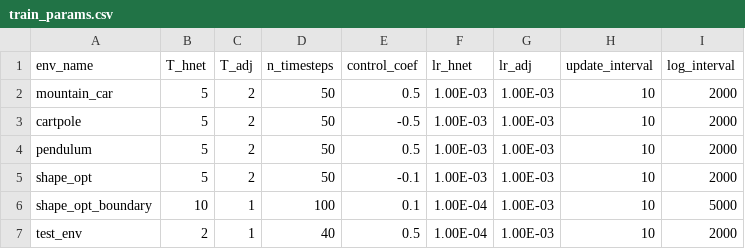
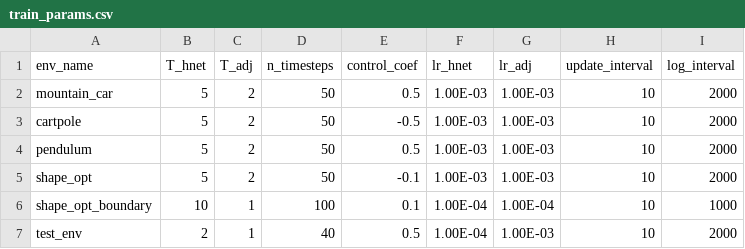
Before and after one commit to mpnguyen2/neural_pmp, a CSV file: models/train_params.csv, drawn as a sheet.

```diff
--- a/models/train_params.csv
+++ b/models/train_params.csv
@@ -5,3 +5,3 @@ pendulum,5,2,50,0.5,1.00E-03,1.00E-03,10,2000
 shape_opt,5,2,50,-0.1,1.00E-03,1.00E-03,10,2000
-shape_opt_boundary,10,1,100,0.1,1.00E-04,1.00E-03,10,5000
+shape_opt_boundary,10,1,100,0.1,1.00E-04,1.00E-04,10,1000
 test_env,2,1,40,0.5,1.00E-04,1.00E-03,10,2000
```
Also changed, not shown: 4 other files.
